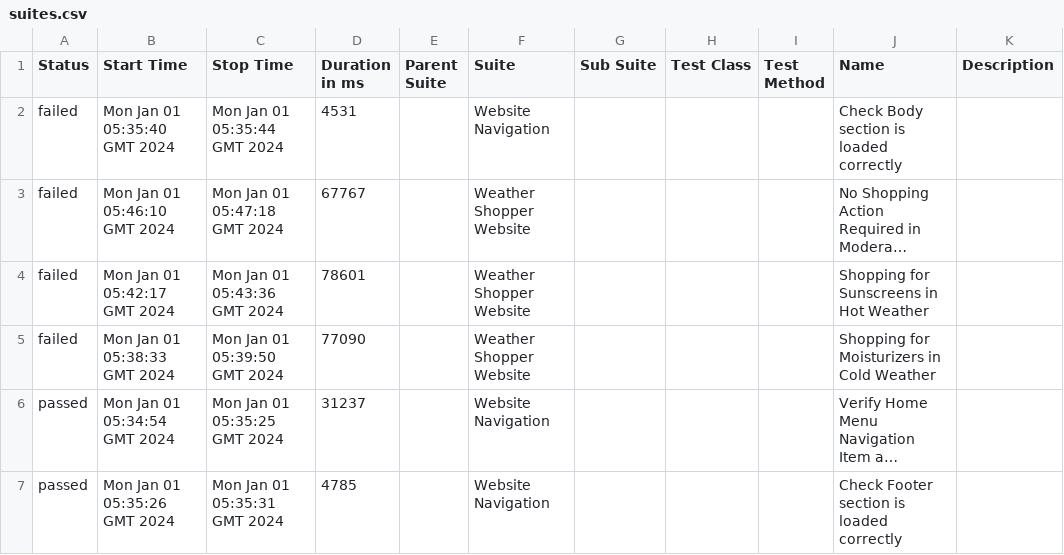
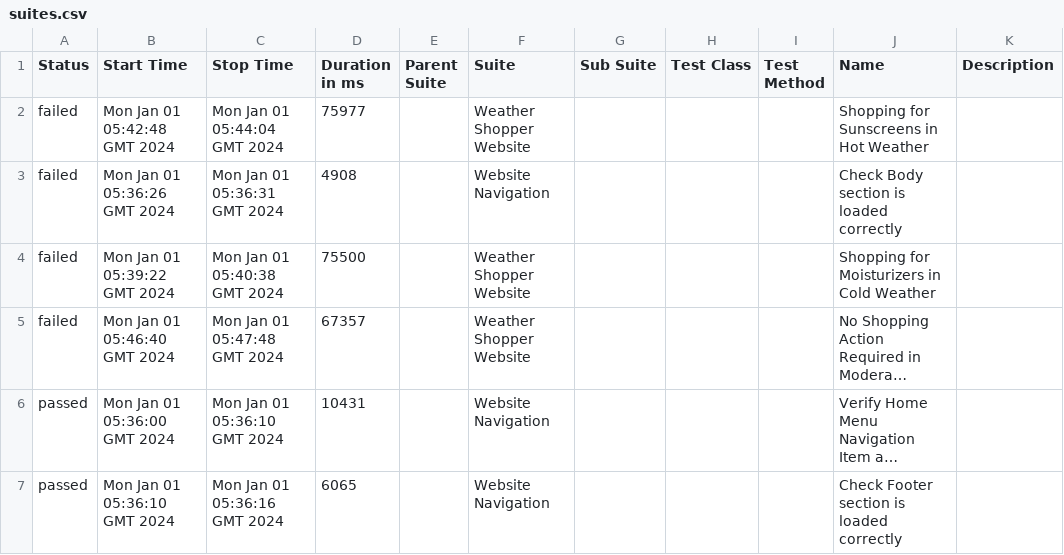
Before and after one commit to MKefem/QA_BDD_Cypress, a CSV file: 15/data/suites.csv, drawn as a sheet; long unchanged cells end in …; removed rows and columns are numbered as before the commit, all else as after; the diff names each change by its address in the sheet, - before the commit and + after, or states it on an @@ line.

```diff
--- a/15/data/suites.csv
+++ b/15/data/suites.csv
+row 2: failed | Mon Jan 01 05:42:48 GMT 2024 | Mon Jan 01 05:44:04 GMT 2024 | 75977 |  | Weather Shopper Website |  |  |  | Shopping for Sunscreens in Hot Weather
-B3 (Start Time): Mon Jan 01 05:35:40 GMT 2024
+B3 (Start Time): Mon Jan 01 05:36:26 GMT 2024
-C3 (Stop Time): Mon Jan 01 05:35:44 GMT 2024
+C3 (Stop Time): Mon Jan 01 05:36:31 GMT 2024
-D3 (Duration in ms): 4531
+D3 (Duration in ms): 4908
+row 4: failed | Mon Jan 01 05:39:22 GMT 2024 | Mon Jan 01 05:40:38 GMT 2024 | 75500 |  | Weather Shopper Website |  |  |  | Shopping for Moisturizers in Cold Weather
-B5 (Start Time): Mon Jan 01 05:46:10 GMT 2024
+B5 (Start Time): Mon Jan 01 05:46:40 GMT 2024
-C5 (Stop Time): Mon Jan 01 05:47:18 GMT 2024
+C5 (Stop Time): Mon Jan 01 05:47:48 GMT 2024
-D5 (Duration in ms): 67767
+D5 (Duration in ms): 67357
-row 4: failed | Mon Jan 01 05:42:17 GMT 2024 | Mon Jan 01 05:43:36 GMT 2024 | 78601 |  | Weather Shopper Website |  |  |  | Shopping for Sunscreens in Hot Weather
-row 5: failed | Mon Jan 01 05:38:33 GMT 2024 | Mon Jan 01 05:39:50 GMT 2024 | 77090 |  | Weather Shopper Website |  |  |  | Shopping for Moisturizers in Cold Weather
-B6 (Start Time): Mon Jan 01 05:34:54 GMT 2024
+B6 (Start Time): Mon Jan 01 05:36:00 GMT 2024
-C6 (Stop Time): Mon Jan 01 05:35:25 GMT 2024
+C6 (Stop Time): Mon Jan 01 05:36:10 GMT 2024
-D6 (Duration in ms): 31237
+D6 (Duration in ms): 10431
-B7 (Start Time): Mon Jan 01 05:35:26 GMT 2024
+B7 (Start Time): Mon Jan 01 05:36:10 GMT 2024
-C7 (Stop Time): Mon Jan 01 05:35:31 GMT 2024
+C7 (Stop Time): Mon Jan 01 05:36:16 GMT 2024
-D7 (Duration in ms): 4785
+D7 (Duration in ms): 6065
```
Also changed, not shown: 42 other files.
